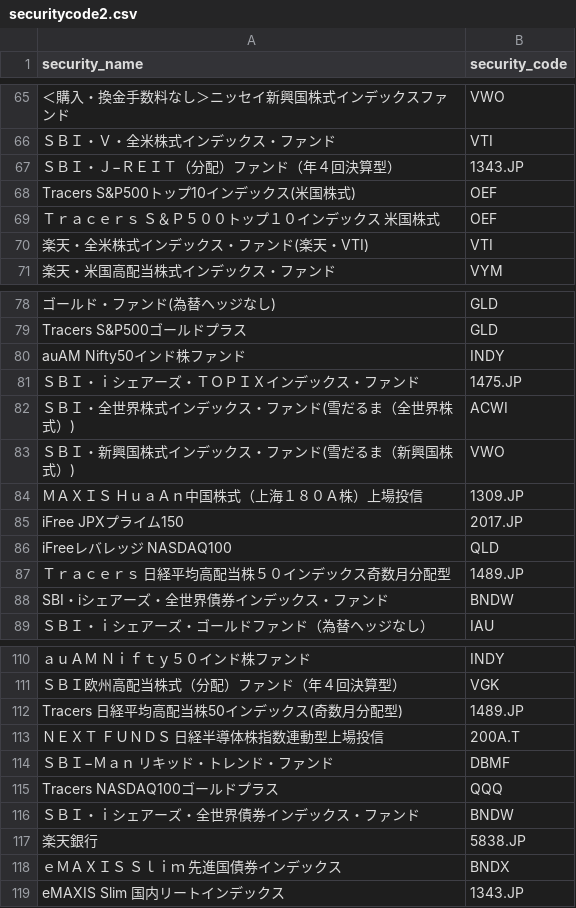
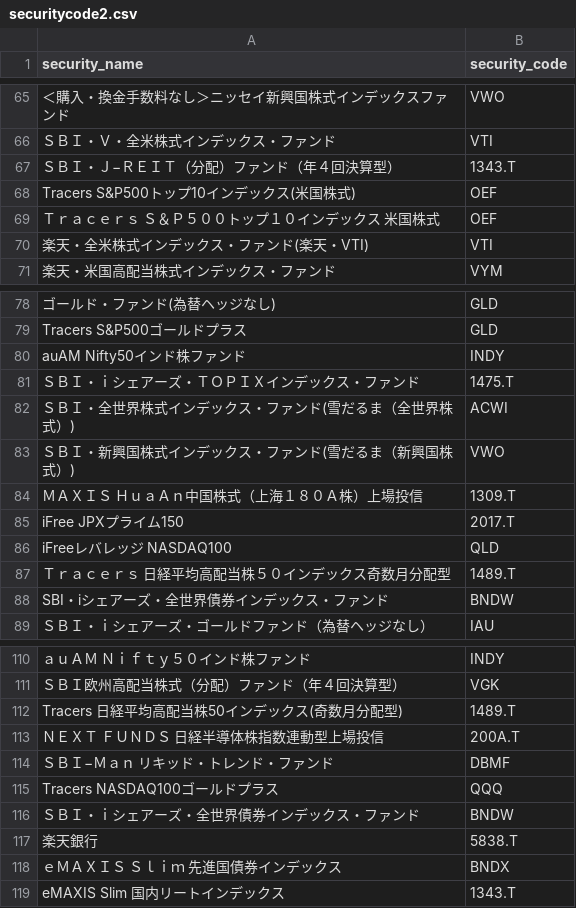
Before and after one commit to KAFKA2306/space_launches, a CSV file: resources/securitycode2.csv, drawn as a sheet; only a part is shown, gaps mark what is left out; the diff covers the shown part only; the diff names each change by its address in the sheet, - before the commit and + after, or states it on an @@ line.

Commit message:
fix: normalize JP ticker suffixes (.JP -> .T) in securitycode2.csv

```diff
--- a/resources/securitycode2.csv
+++ b/resources/securitycode2.csv
-B67 (security_code): 1343.JP
+B67 (security_code): 1343.T
-B81 (security_code): 1475.JP
+B81 (security_code): 1475.T
-B84 (security_code): 1309.JP
+B84 (security_code): 1309.T
-B85 (security_code): 2017.JP
+B85 (security_code): 2017.T
-B87 (security_code): 1489.JP
+B87 (security_code): 1489.T
-B112 (security_code): 1489.JP
+B112 (security_code): 1489.T
-B117 (security_code): 5838.JP
+B117 (security_code): 5838.T
-B119 (security_code): 1343.JP
+B119 (security_code): 1343.T
```
Also changed, not shown: 17 edited cells elsewhere in this file.
